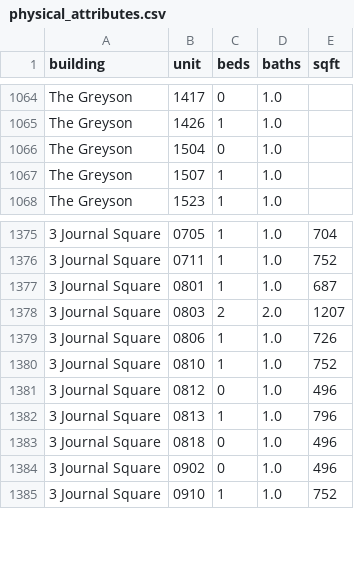
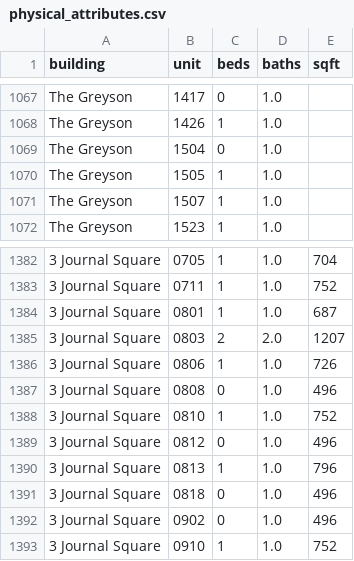
Before and after one commit to akski87/market-monitor, a CSV file: markets/journal-square/data/exports/physical_attributes.csv, drawn as a sheet; only a part is shown, gaps mark what is left out; the diff covers the shown part only; the diff names each change by its address in the sheet, - before the commit and + after, or states it on an @@ line.

```diff
--- a/markets/journal-square/data/exports/physical_attributes.csv
+++ b/markets/journal-square/data/exports/physical_attributes.csv
+row 1070: The Greyson | 1505 | 1 | 1.0
+row 1387: 3 Journal Square | 0808 | 0 | 1.0 | 496
```
Also changed, not shown: 6 added rows elsewhere in this file, markets/journal-square/data/exports/units_12mo.csv, markets/journal-square/data/exports/units_latest.csv, 26 other files.
